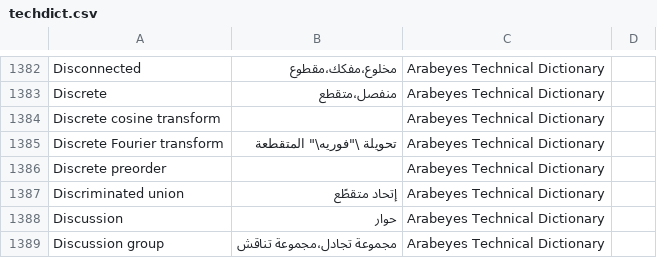
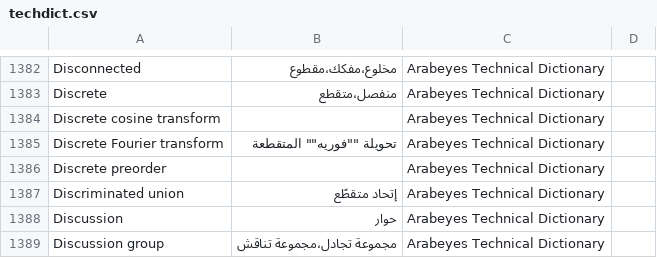
Before and after one commit to aosus/aosus-dictionary, a CSV file: techdict.csv, drawn as a sheet; only a part is shown, gaps mark what is left out.

```diff
--- a/techdict.csv
+++ b/techdict.csv
@@ -1384,3 +1384,3 @@ Discrete, منفصل،متقطع ,Arabeyes Technical Dictionary
 Discrete cosine transform,  ,Arabeyes Technical Dictionary
-Discrete Fourier transform, تحويلة \"فوريه\" المتقطعة ,Arabeyes Technical Dictionary
+Discrete Fourier transform, تحويلة ""فوريه"" المتقطعة ,Arabeyes Technical Dictionary
 Discrete preorder,  ,Arabeyes Technical Dictionary
```
Also changed, not shown: 1 other file.
